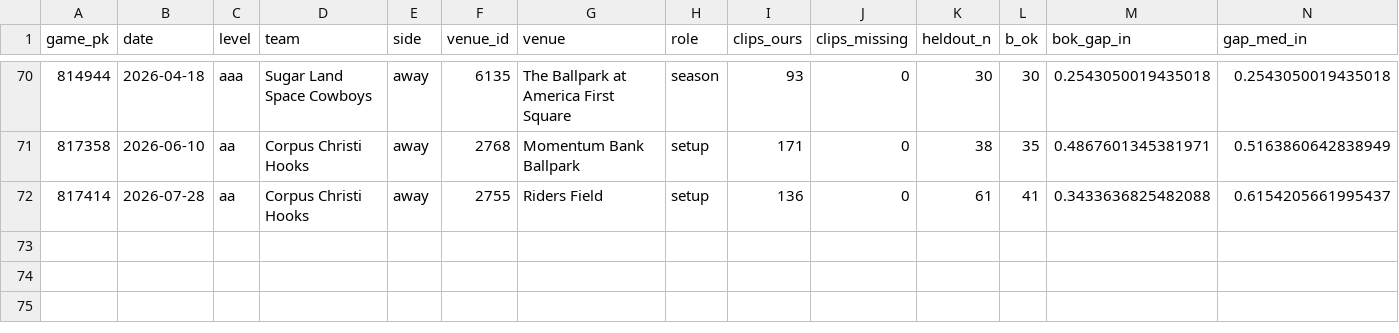
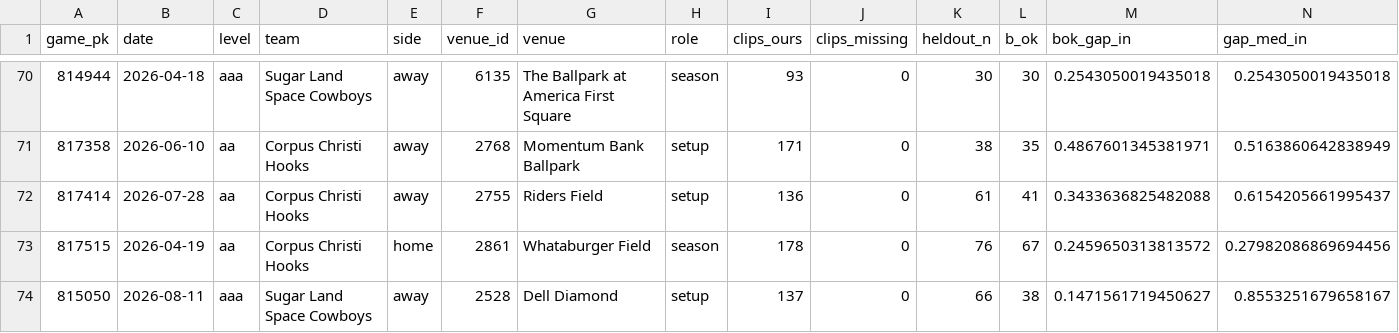
Before and after one commit to BridgerBSB/command-cv, a CSV file: docs/miss_season_ledger.csv, drawn as a sheet; only a part is shown, gaps mark what is left out; rows hold the shown columns only; the diff names each change by its address in the sheet, - before the commit and + after, or states it on an @@ line.

```diff
--- a/docs/miss_season_ledger.csv
+++ b/docs/miss_season_ledger.csv
+row 73: 817515 | 2026-04-19 | aa | Corpus Christi Hooks | home | 2861 | Whataburger Field | season | 178 | 0 | 76 | 67 | 0.2459650313813572 | 0.27982086869694456
+row 74: 815050 | 2026-08-11 | aaa | Sugar Land Space Cowboys | away | 2528 | Dell Diamond | setup | 137 | 0 | 66 | 38 | 0.1471561719450627 | 0.8553251679658167
```
Also changed, not shown: docs/miss_park_registry.csv.
